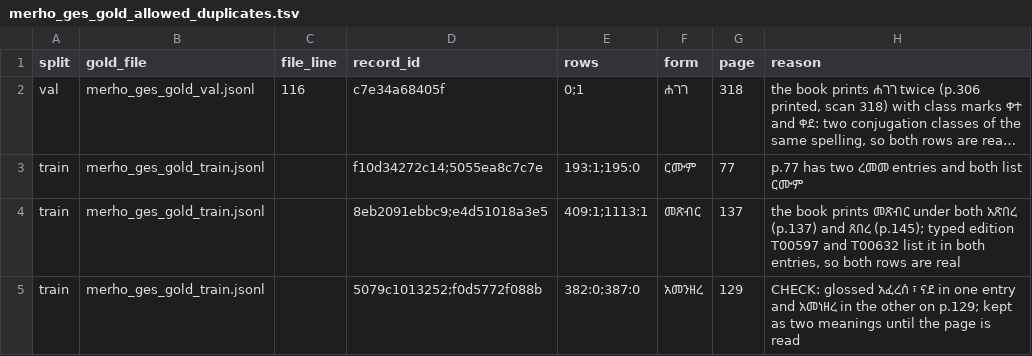
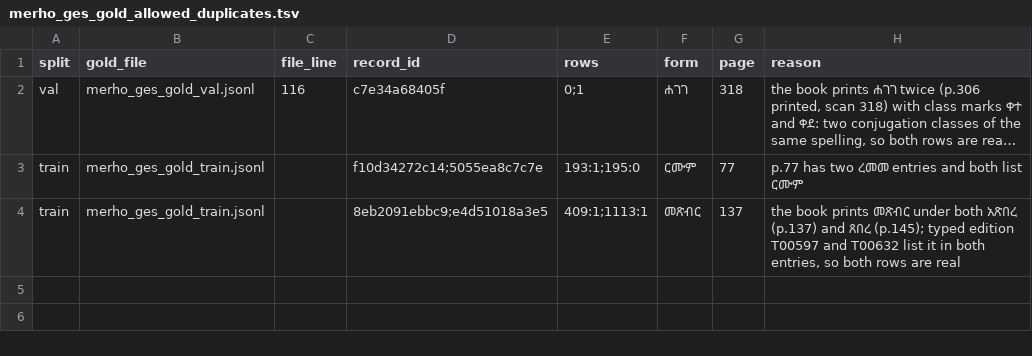
Before and after one commit to Esubaalew/geez-dataset, a TSV file: data/paradigms/merho_ges_gold_allowed_duplicates.tsv, drawn as a sheet; long unchanged cells end in …; the diff names each change by its address in the sheet, - before the commit and + after, or states it on an @@ line.

Commit message:
Corrections read from the printed pages: አመዝበረ p.129, lemmas pp.40 and 320, ርጉፅ p.337, two headwords p.383, two Kidane Wold readings

```diff
--- a/data/paradigms/merho_ges_gold_allowed_duplicates.tsv
+++ b/data/paradigms/merho_ges_gold_allowed_duplicates.tsv
-row 5: train | merho_ges_gold_train.jsonl |  | 5079c1013252;f0d5772f088b | 382:0;387:0 | አመንዘረ | 129 | CHECK: glossed አፈረሰ ፣ ናደ in one entry and አመነዘረ in the other on p.129; kept as two meanings until the page is read
```
Also changed, not shown: 11 other files.
